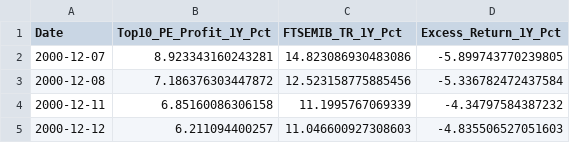
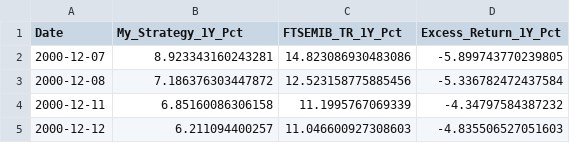
Before and after one commit to giorgiopiazza681/Alicudi, a CSV file: reports/rolling_returns_1y.csv, drawn as a sheet; only a part is shown.

```diff
--- a/reports/rolling_returns_1y.csv
+++ b/reports/rolling_returns_1y.csv
@@ -1,2 +1,2 @@
-Date,Top10_PE_Profit_1Y_Pct,FTSEMIB_TR_1Y_Pct,Excess_Return_1Y_Pct
+Date,My_Strategy_1Y_Pct,FTSEMIB_TR_1Y_Pct,Excess_Return_1Y_Pct
 2000-12-07,8.923343160243281,14.823086930483086,-5.899743770239805
```
Also changed, not shown: reports/strategy_comparison.csv, 7 other files.
